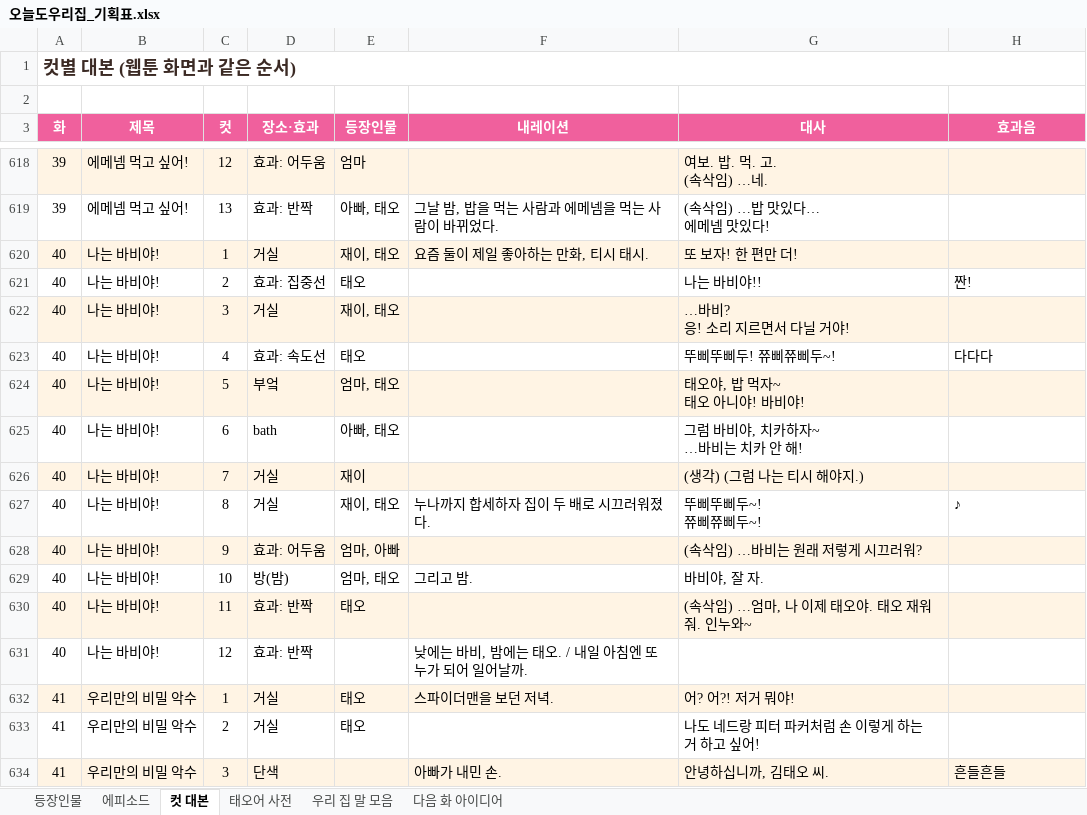
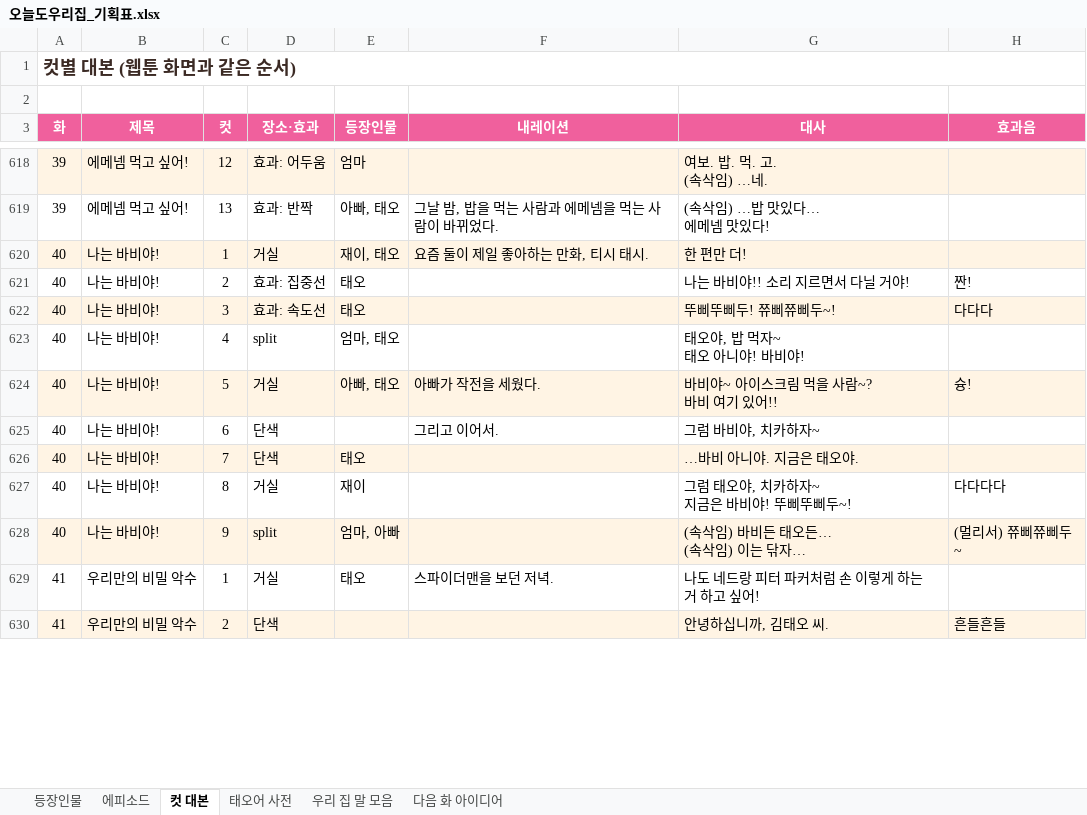
Before and after one commit to seangold8888/seangold8888.github.io, an Excel workbook: webtoon/planning/오늘도우리집_기획표.xlsx, sheet 컷 대본, drawn as a sheet; only a part is shown, gaps mark what is left out; values as stored, in another font and other column widths than the file's, no borders; removed rows and columns are numbered as before the commit, all else as after; ↵ is a line break in a cell; the diff covers the shown part only; the diff names each change by its address in the sheet, - before the commit and + after, or states it on an @@ line.

```diff
--- a/webtoon/planning/오늘도우리집_기획표.xlsx (sheet 컷 대본)
+++ b/webtoon/planning/오늘도우리집_기획표.xlsx (sheet 컷 대본)
-G620 (대사): 또 보자! 한 편만 더!
+G620 (대사): 한 편만 더!
-G621 (대사): 나는 바비야!!
+G621 (대사): 나는 바비야!! 소리 지르면서 다닐 거야!
-row 622: 40 | 나는 바비야! | 3 | 거실 | 재이, 태오 |  | …바비? ↵ 응! 소리 지르면서 다닐 거야!
-A622:H622 fill: none
+A622:H622 fill: #FFF4E4
-C622 (컷): 4
+C622 (컷): 3
-A623:H623 fill: #FFF4E4
+A623:H623 fill: none
-C623 (컷): 5
+C623 (컷): 4
-D623 (장소·효과): 부엌
+D623 (장소·효과): split
+row 624: 40 | 나는 바비야! | 5 | 거실 | 아빠, 태오 | 아빠가 작전을 세웠다. | 바비야~ 아이스크림 먹을 사람~? ↵ 바비 여기 있어!! | 슝!
-D625 (장소·효과): bath
+D625 (장소·효과): 단색
-E625 (등장인물): 아빠, 태오
+E625 (등장인물): (empty)
-F625 (내레이션): (empty)
+F625 (내레이션): 그리고 이어서.
-G625 (대사): 그럼 바비야, 치카하자~ ↵ …바비는 치카 안 해!
+G625 (대사): 그럼 바비야, 치카하자~
-D626 (장소·효과): 거실
+D626 (장소·효과): 단색
-E626 (등장인물): 재이
+E626 (등장인물): 태오
-G626 (대사): (생각) (그럼 나는 티시 해야지.)
+G626 (대사): …바비 아니야. 지금은 태오야.
-E627 (등장인물): 재이, 태오
+E627 (등장인물): 재이
-F627 (내레이션): 누나까지 합세하자 집이 두 배로 시끄러워졌다.
+F627 (내레이션): (empty)
-G627 (대사): 뚜삐뚜삐두~! ↵ 쮸삐쮸삐두~!
+G627 (대사): 그럼 태오야, 치카하자~ ↵ 지금은 바비야! 뚜삐뚜삐두~!
-H627 (효과음): ♪
+H627 (효과음): 다다다다
-D628 (장소·효과): 효과: 어두움
+D628 (장소·효과): split
-G628 (대사): (속삭임) …바비는 원래 저렇게 시끄러워?
+G628 (대사): (속삭임) 바비든 태오든… ↵ (속삭임) 이는 닦자…
-H628 (효과음): (empty)
+H628 (효과음): (멀리서) 쮸삐쮸삐두~
-row 629: 40 | 나는 바비야! | 10 | 방(밤) | 엄마, 태오 | 그리고 밤. | 바비야, 잘 자.
-row 630: 40 | 나는 바비야! | 11 | 효과: 반짝 | 태오 |  | (속삭임) …엄마, 나 이제 태오야. 태오 재워 줘. 인누와~
-row 631: 40 | 나는 바비야! | 12 | 효과: 반짝 |  | 낮에는 바비, 밤에는 태오. / 내일 아침엔 또 누가 되어 일어날까.
-A629:H629 fill: #FFF4E4
+A629:H629 fill: none
-G629 (대사): 어? 어?! 저거 뭐야!
+G629 (대사): 나도 네드랑 피터 파커처럼 손 이렇게 하는 거 하고 싶어!
-row 633: 41 | 우리만의 비밀 악수 | 2 | 거실 | 태오 |  | 나도 네드랑 피터 파커처럼 손 이렇게 하는 거 하고 싶어!
-C630 (컷): 3
+C630 (컷): 2
-F630 (내레이션): 아빠가 내민 손.
+F630 (내레이션): (empty)
```
Also changed, not shown: 2 added rows, 4 removed rows, 17 edited cells and cell formats elsewhere in this sheet, sheet 에피소드, 6 other files.
